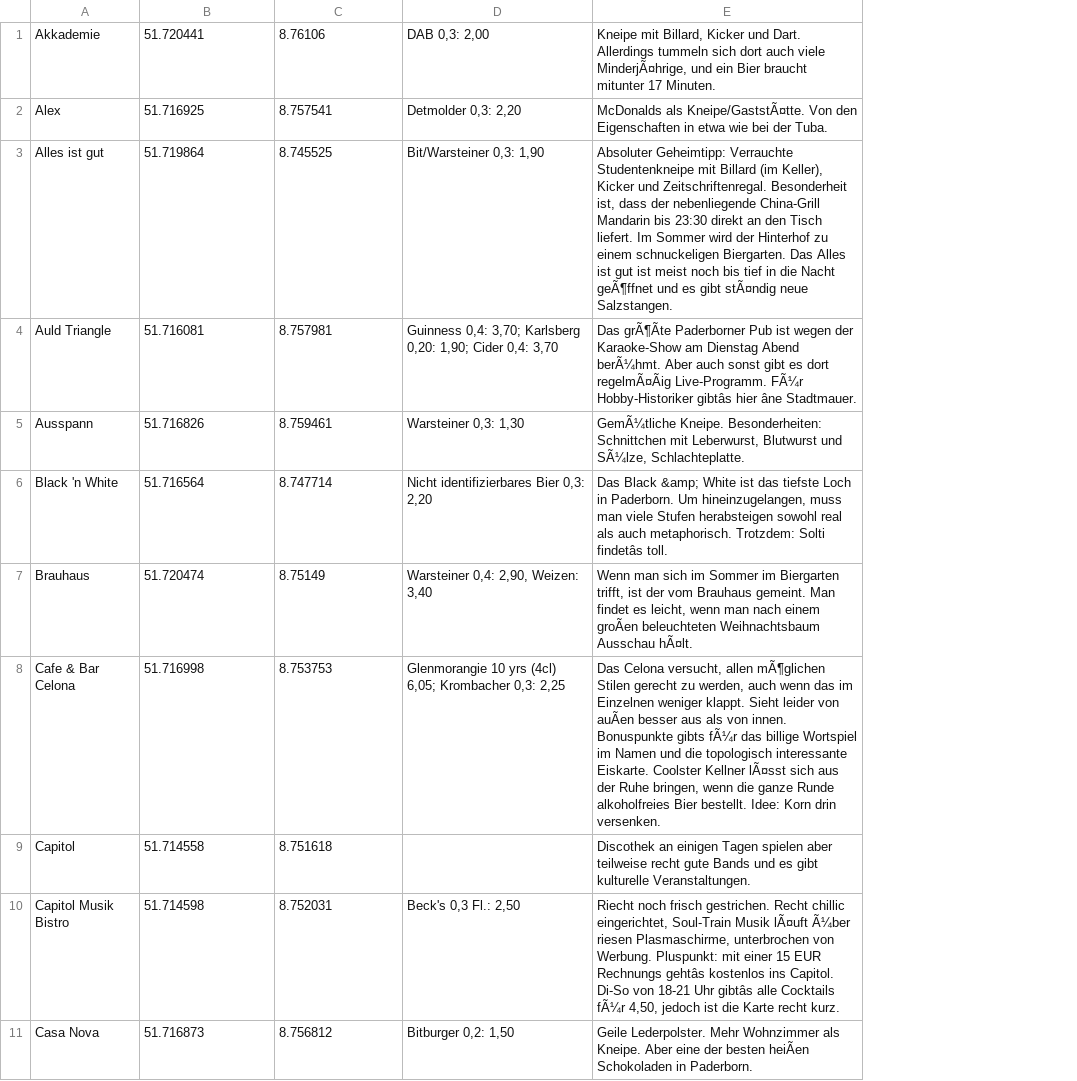
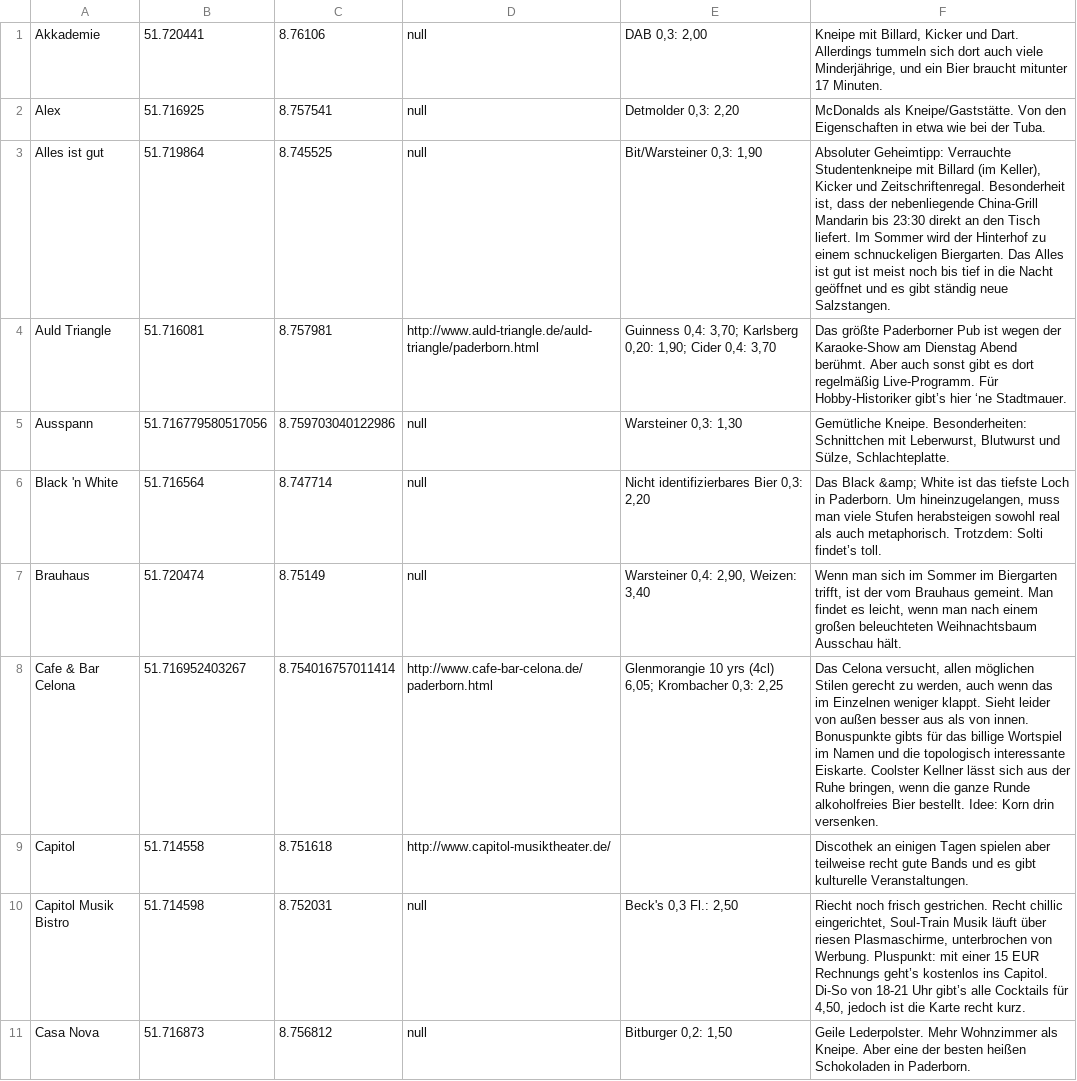
Before and after one commit to ironjan/barmap, a CSV file: bars.csv, drawn as a sheet; only a part is shown; removed rows and columns are numbered as before the commit, all else as after; the diff covers the shown part only; the diff names each change by its address in the sheet, - before the commit and + after, or states it on an @@ line.

```diff
--- a/bars.csv
+++ b/bars.csv
+column D, rows 1-11: null | null | null | http://www.auld-triangle.de/auld-triangle/paderborn.html | null | null | null | http://www.cafe-bar-celona.de/paderborn.html | http://www.capitol-musiktheater.de/ | null | null
-column E, rows 1-11: Kneipe mit Billard, Kicker und Dart. Allerdings tummeln sich dort auch viele MinderjÃ¤hrige, und ein Bier braucht mitunter 17 Minuten. | McDonalds als Kneipe/GaststÃ¤tte. Von den Eigenschaften in etwa wie bei der Tuba. | Absoluter Geheimtipp: Verrauchte Studentenkneipe mit Billard (im Keller), Kicker und Zeitschriftenregal. Besonderheit ist, dass der nebenliegende China-Grill Mandarin bis 23:30 direkt an den Tisch liefert. Im Sommer wird der Hinterhof zu einem schnuckeligen Biergarten. Das Alles ist gut ist meist noch bis tief in die Nacht geÃ¶ffnet und es gibt stÃ¤ndig neue Salzstangen. | Das grÃ¶Ãte Paderborner Pub ist wegen der Karaoke-Show am Dienstag Abend berÃ¼hmt. Aber auch sonst gibt es dort regelmÃ¤Ãig Live-Programm. FÃ¼r Hobby-Historiker gibtâs hier âne Stadtmauer. | GemÃ¼tliche Kneipe. Besonderheiten: Schnittchen mit Leberwurst, Blutwurst und SÃ¼lze, Schlachteplatte. | Das Black &amp; White ist das tiefste Loch in Paderborn. Um hineinzugelangen, muss man viele Stufen herabsteigen sowohl real als auch metaphorisch. Trotzdem: Solti findetâs toll. | Wenn man sich im Sommer im Biergarten trifft, ist der vom Brauhaus gemeint. Man findet es leicht, wenn man nach einem groÃen beleuchteten Weihnachtsbaum Ausschau hÃ¤lt. | Das Celona versucht, allen mÃ¶glichen Stilen gerecht zu werden, auch wenn das im Einzelnen weniger klappt. Sieht leider von auÃen besser aus als von innen. Bonuspunkte gibts fÃ¼r das billige Wortspiel im Namen und die topologisch interessante Eiskarte. Coolster Kellner lÃ¤sst sich aus der Ruhe bringen, wenn die ganze Runde alkoholfreies Bier bestellt. Idee: Korn drin versenken. | Discothek an einigen Tagen spielen aber teilweise recht gute Bands und es gibt kulturelle Veranstaltungen. | Riecht noch frisch gestrichen. Recht chillic eingerichtet, Soul-Train Musik lÃ¤uft Ã¼ber riesen Plasmaschirme, unterbrochen von Werbung. Pluspunkt: mit einer 15 EUR Rechnungs gehtâs kostenlos ins Capitol. Di-So von 18-21 Uhr gibtâs alle Cocktails fÃ¼r 4,50, jedoch ist die Karte recht kurz. | Geile Lederpolster. Mehr Wohnzimmer als Kneipe. Aber eine der besten heiÃen Schokoladen in Paderborn.
+column F, rows 1-11: Kneipe mit Billard, Kicker und Dart. Allerdings tummeln sich dort auch viele Minderjährige, und ein Bier braucht mitunter 17 Minuten. | McDonalds als Kneipe/Gaststätte. Von den Eigenschaften in etwa wie bei der Tuba. | Absoluter Geheimtipp: Verrauchte Studentenkneipe mit Billard (im Keller), Kicker und Zeitschriftenregal. Besonderheit ist, dass der nebenliegende China-Grill Mandarin bis 23:30 direkt an den Tisch liefert. Im Sommer wird der Hinterhof zu einem schnuckeligen Biergarten. Das Alles ist gut ist meist noch bis tief in die Nacht geöffnet und es gibt ständig neue Salzstangen. | Das größte Paderborner Pub ist wegen der Karaoke-Show am Dienstag Abend berühmt. Aber auch sonst gibt es dort regelmäßig Live-Programm. Für Hobby-Historiker gibt’s hier ‘ne Stadtmauer. | Gemütliche Kneipe. Besonderheiten: Schnittchen mit Leberwurst, Blutwurst und Sülze, Schlachteplatte. | Das Black &amp; White ist das tiefste Loch in Paderborn. Um hineinzugelangen, muss man viele Stufen herabsteigen sowohl real als auch metaphorisch. Trotzdem: Solti findet’s toll. | Wenn man sich im Sommer im Biergarten trifft, ist der vom Brauhaus gemeint. Man findet es leicht, wenn man nach einem großen beleuchteten Weihnachtsbaum Ausschau hält. | Das Celona versucht, allen möglichen Stilen gerecht zu werden, auch wenn das im Einzelnen weniger klappt. Sieht leider von außen besser aus als von innen. Bonuspunkte gibts für das billige Wortspiel im Namen und die topologisch interessante Eiskarte. Coolster Kellner lässt sich aus der Ruhe bringen, wenn die ganze Runde alkoholfreies Bier bestellt. Idee: Korn drin versenken. | Discothek an einigen Tagen spielen aber teilweise recht gute Bands und es gibt kulturelle Veranstaltungen. | Riecht noch frisch gestrichen. Recht chillic eingerichtet, Soul-Train Musik läuft über riesen Plasmaschirme, unterbrochen von Werbung. Pluspunkt: mit einer 15 EUR Rechnungs geht’s kostenlos ins Capitol. Di-So von 18-21 Uhr gibt’s alle Cocktails für 4,50, jedoch ist die Karte recht kurz. | Geile Lederpolster. Mehr Wohnzimmer als Kneipe. Aber eine der besten heißen Schokoladen in Paderborn.
-B5: 51.716826
+B5: 51.716779580517056
-C5: 8.759461
+C5: 8.759703040122986
-B8: 51.716998
+B8: 51.716952403267
-C8: 8.753753
+C8: 8.754016757011414
```
Also changed, not shown: 1 added row and 34 edited cells elsewhere in this file, 1 other file.
